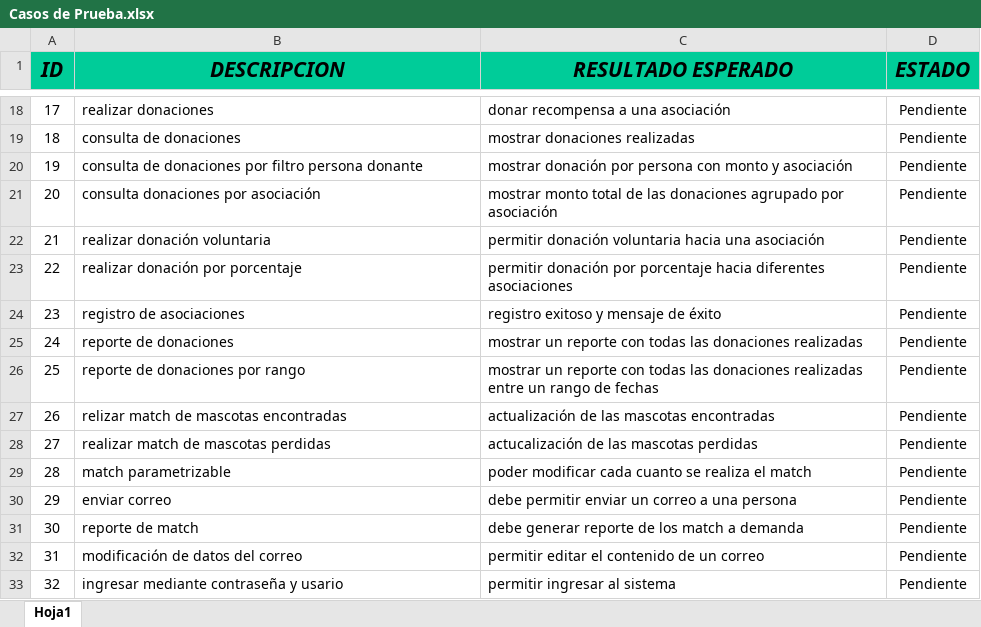
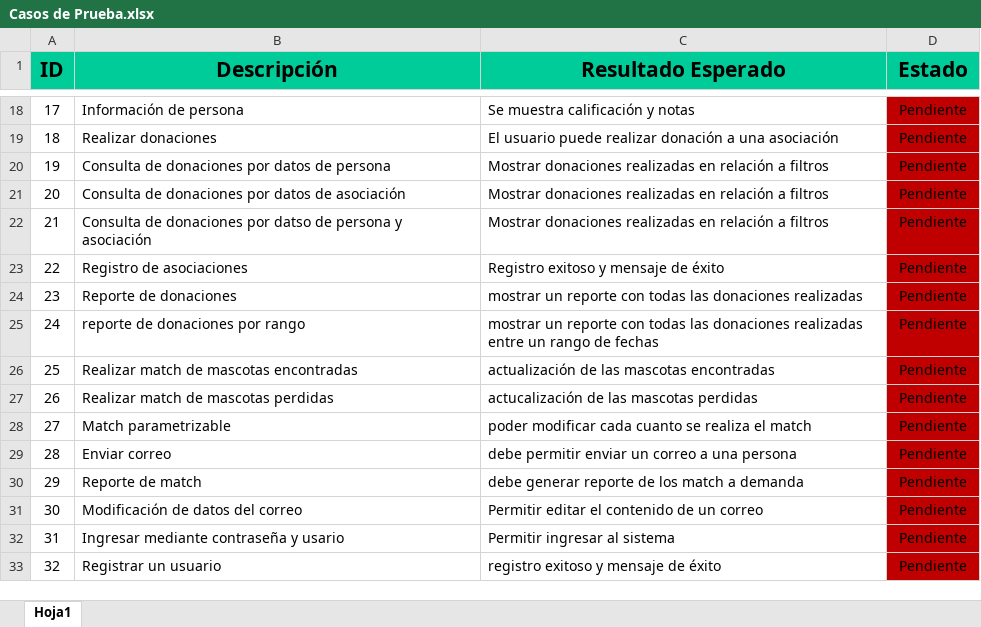
Before and after one commit to rb7373/proyecto2-BasesI-findme, an Excel workbook: Documentación/Casos de Prueba.xlsx, sheet Hoja1, drawn as a sheet; only a part is shown, gaps mark what is left out; values as stored, in another font and other column widths than the file's, no borders; the diff covers the shown part only; the diff names each change by its address in the sheet, - before the commit and + after, or states it on an @@ line.

```diff
--- a/Documentación/Casos de Prueba.xlsx (sheet Hoja1)
+++ b/Documentación/Casos de Prueba.xlsx (sheet Hoja1)
-A1:D1 italic: on
+A1:D1 italic: off
-B1: DESCRIPCION
+B1: Descripción
-C1: RESULTADO ESPERADO
+C1: Resultado Esperado
-D1: ESTADO
+D1: Estado
-B18 (Descripción): realizar donaciones
+B18 (Descripción): Información de persona
-C18 (Resultado Esperado): donar recompensa a una asociación
+C18 (Resultado Esperado): Se muestra calificación y notas
-D18:D33 fill: none
+D18:D33 fill: #C00000
-B19 (Descripción): consulta de donaciones
+B19 (Descripción): Realizar donaciones
-C19 (Resultado Esperado): mostrar donaciones realizadas
+C19 (Resultado Esperado): El usuario puede realizar donación a una asociación
-B20 (Descripción): consulta de donaciones por filtro persona donante
+B20 (Descripción): Consulta de donaciones por datos de persona
-C20 (Resultado Esperado): mostrar donación por persona con monto y asociación
+C20 (Resultado Esperado): Mostrar donaciones realizadas en relación a filtros
-B21 (Descripción): consulta donaciones por asociación
+B21 (Descripción): Consulta de donaciones por datos de asociación
-C21 (Resultado Esperado): mostrar monto total de las donaciones agrupado por asociación
+C21 (Resultado Esperado): Mostrar donaciones realizadas en relación a filtros
-B22 (Descripción): realizar donación voluntaria
+B22 (Descripción): Consulta de donaciones por datso de persona y asociación
-C22 (Resultado Esperado): permitir donación voluntaria hacia una asociación
+C22 (Resultado Esperado): Mostrar donaciones realizadas en relación a filtros
-B23 (Descripción): realizar donación por porcentaje
+B23 (Descripción): Registro de asociaciones
-C23 (Resultado Esperado): permitir donación por porcentaje hacia diferentes asociaciones
+C23 (Resultado Esperado): Registro exitoso y mensaje de éxito
-B24 (Descripción): registro de asociaciones
+B24 (Descripción): Reporte de donaciones
-C24 (Resultado Esperado): registro exitoso y mensaje de éxito
+C24 (Resultado Esperado): mostrar un reporte con todas las donaciones realizadas
-B25 (Descripción): reporte de donaciones
+B25 (Descripción): reporte de donaciones por rango
-C25 (Resultado Esperado): …donaciones realizadas
+C25 (Resultado Esperado): …donaciones realizadas entre un rango de fechas
-B26 (Descripción): reporte de donaciones por rango
+B26 (Descripción): Realizar match de mascotas encontradas
-C26 (Resultado Esperado): mostrar un reporte con todas las donaciones realizadas entre un rango de fechas
+C26 (Resultado Esperado): actualización de las mascotas encontradas
-B27 (Descripción): relizar match de mascotas encontradas
+B27 (Descripción): Realizar match de mascotas perdidas
-C27 (Resultado Esperado): actualización de las mascotas encontradas
+C27 (Resultado Esperado): actucalización de las mascotas perdidas
-B28 (Descripción): realizar match de mascotas perdidas
+B28 (Descripción): Match parametrizable
-C28 (Resultado Esperado): actucalización de las mascotas perdidas
+C28 (Resultado Esperado): poder modificar cada cuanto se realiza el match
-B29 (Descripción): match parametrizable
+B29 (Descripción): Enviar correo
-C29 (Resultado Esperado): poder modificar cada cuanto se realiza el match
+C29 (Resultado Esperado): debe permitir enviar un correo a una persona
-B30 (Descripción): enviar correo
+B30 (Descripción): Reporte de match
-C30 (Resultado Esperado): debe permitir enviar un correo a una persona
+C30 (Resultado Esperado): debe generar reporte de los match a demanda
-B31 (Descripción): reporte de match
+B31 (Descripción): Modificación de datos del correo
-C31 (Resultado Esperado): debe generar reporte de los match a demanda
+C31 (Resultado Esperado): Permitir editar el contenido de un correo
-B32 (Descripción): modificación de datos del correo
+B32 (Descripción): Ingresar mediante contraseña y usario
-C32 (Resultado Esperado): permitir editar el contenido de un correo
+C32 (Resultado Esperado): Permitir ingresar al sistema
-B33 (Descripción): ingresar mediante contraseña y usario
+B33 (Descripción): Registrar un usuario
-C33 (Resultado Esperado): permitir ingresar al sistema
+C33 (Resultado Esperado): registro exitoso y mensaje de éxito
```
Also changed, not shown: 68 edited cells and cell formats elsewhere in this sheet.
